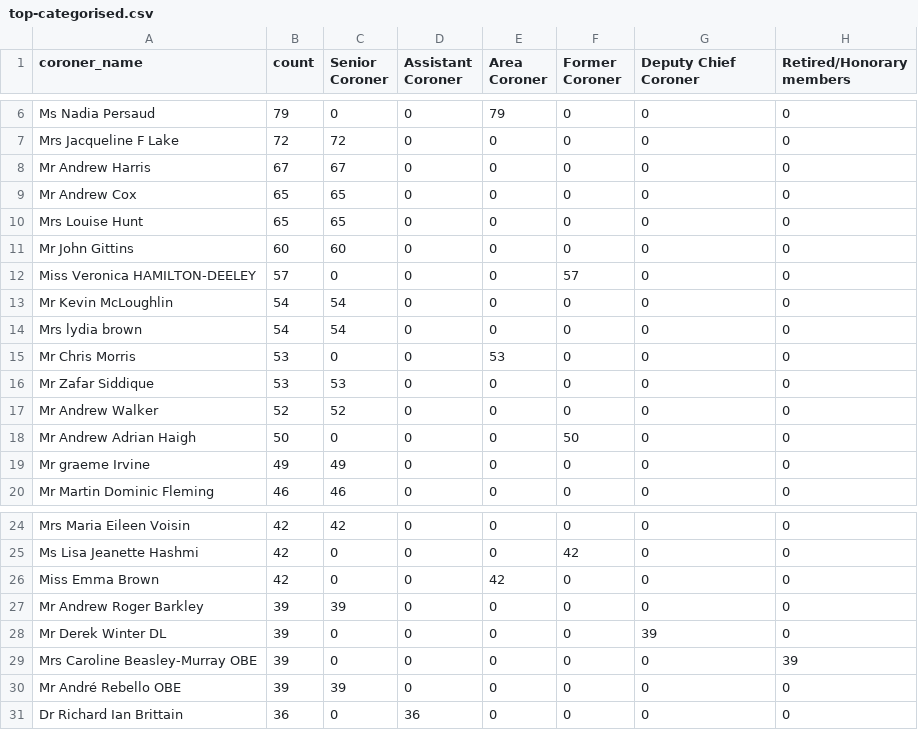
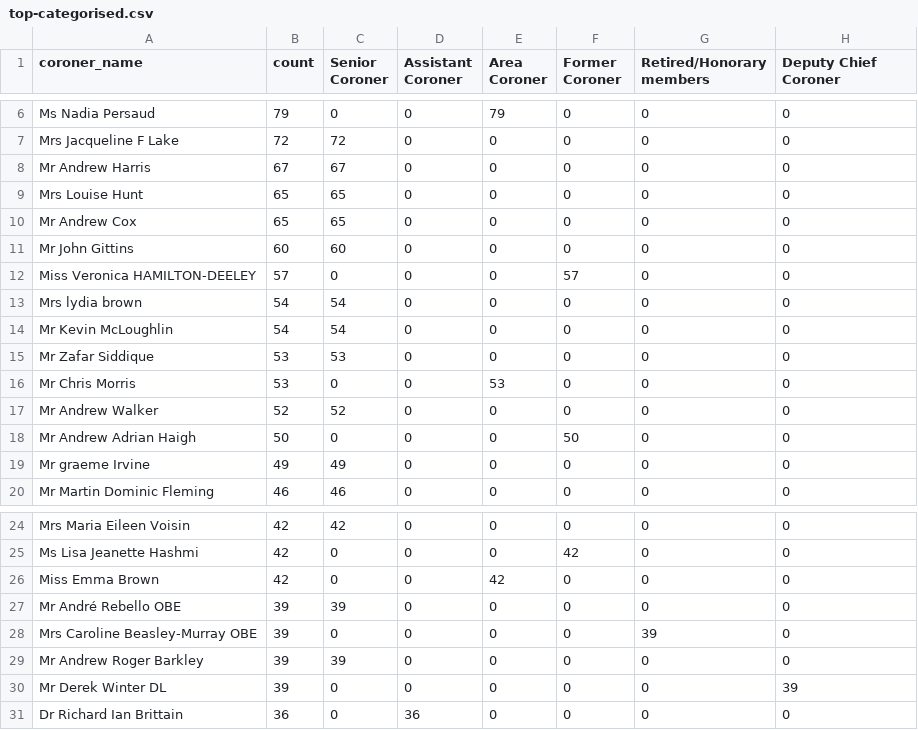
Before and after one commit to maxafanasiev/test_actions, a CSV file: src/analyse/counts/data/name/top-categorised.csv, drawn as a sheet; only a part is shown, gaps mark what is left out; removed rows and columns are numbered as before the commit, all else as after; the diff names each change by its address in the sheet, - before the commit and + after, or states it on an @@ line.

```diff
--- a/src/analyse/counts/data/name/top-categorised.csv
+++ b/src/analyse/counts/data/name/top-categorised.csv
-G1: Deputy Chief Coroner
+G1: Retired/Honorary members
-H1: Retired/Honorary members
+H1: Deputy Chief Coroner
@@ row 10 moved to row 9: Mrs Louise Hunt @@
@@ row 14 moved to row 13: Mrs lydia brown @@
@@ row 16 moved to row 15: Mr Zafar Siddique @@
@@ row 30 moved to row 27: Mr André Rebello OBE @@
+row 28: Mrs Caroline Beasley-Murray OBE | 39 | 0 | 0 | 0 | 0 | 39 | 0
-G30 (Retired/Honorary members): 39
+G30 (Retired/Honorary members): 0
-H30 (Deputy Chief Coroner): 0
+H30 (Deputy Chief Coroner): 39
-row 29: Mrs Caroline Beasley-Murray OBE | 39 | 0 | 0 | 0 | 0 | 0 | 39
```
Also changed, not shown: src/analyse/counts/data/gender/gender-years.csv, src/analyse/counts/data/name/name-counts.csv, 13 other files.
